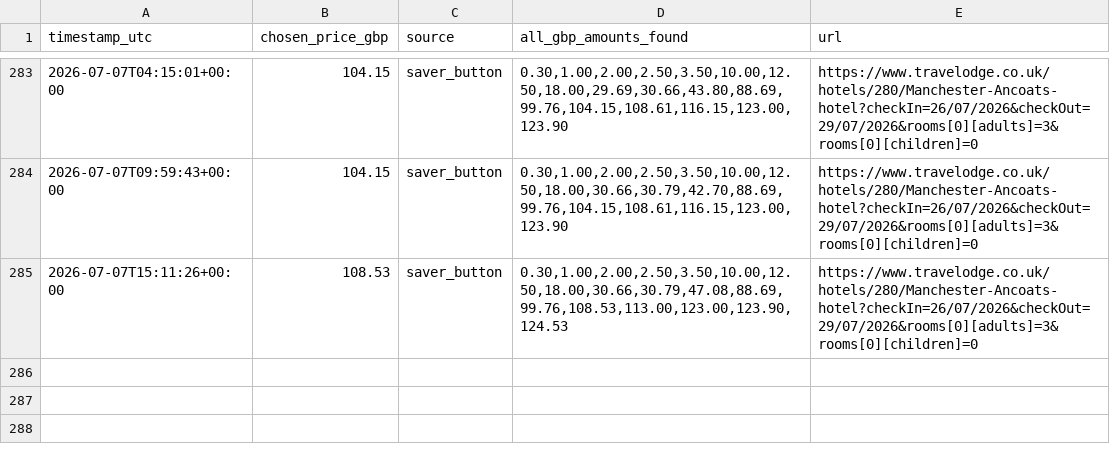
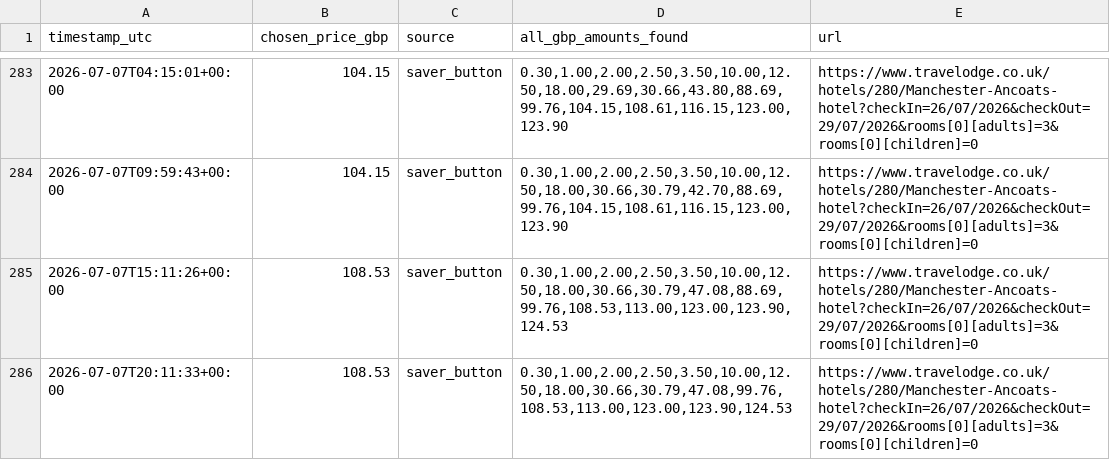
Before and after one commit to kosan9/hotel-price-monitor, a CSV file: history_travelodge_manchester_ancoats_jul_26_30.csv, drawn as a sheet; only a part is shown, gaps mark what is left out; the diff names each change by its address in the sheet, - before the commit and + after, or states it on an @@ line.

```diff
--- a/history_travelodge_manchester_ancoats_jul_26_30.csv
+++ b/history_travelodge_manchester_ancoats_jul_26_30.csv
+row 286: 2026-07-07T20:11:33+00:00 | 108.53 | saver_button | 0.30,1.00,2.00,2.50,3.50,10.00,12.50,18.00,30.66,30.79,47.08,99.76,108.53,113.00,123.00,123.90,124.53 | https://www.travelodge.co.uk/hotels/280/Manchester-Ancoats-hotel?checkIn=26/07/2026&checkOut=29/07/2026&rooms[0][adults]=3&rooms[0][children]=0
```
Also changed, not shown: history_travelodge_newcastle_quayside_20_aug_2026.csv, 2 other files.
